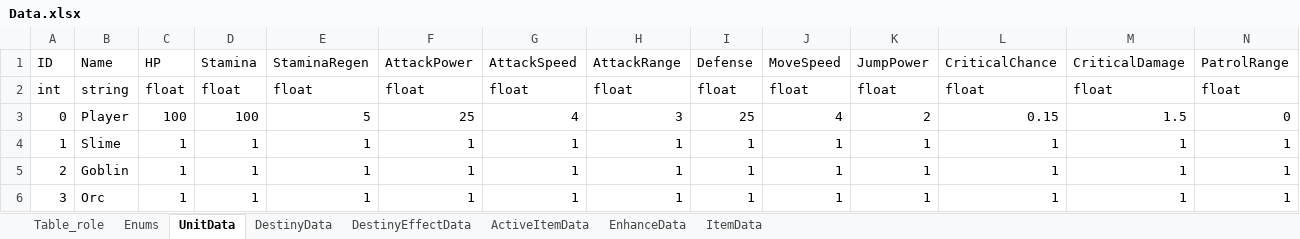
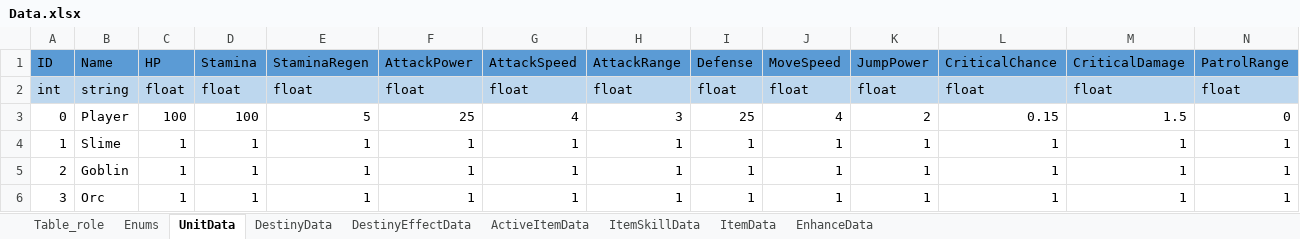
Before and after one commit to autos1123/CodeLike, an Excel workbook: Assets/DataTable/Data.xlsx, sheet UnitData, drawn as a sheet; only a part is shown; values as stored, in another font and other column widths than the file's, no borders; the diff covers the shown part only; the diff names each change by its address in the sheet, - before the commit and + after, or states it on an @@ line.

```diff
--- a/Assets/DataTable/Data.xlsx (sheet UnitData)
+++ b/Assets/DataTable/Data.xlsx (sheet UnitData)
+sheet tab: ItemSkillData
@@ sheet tab order changed: Table_role | Enums | UnitData | DestinyData | DestinyEffectData | ActiveItemData | ItemSkillData | ItemData | EnhanceData @@
-A1:N1 fill: none
+A1:N1 fill: #5B9BD5
-A2:N2 fill: none
+A2:N2 fill: #BDD7EE
```
Also changed, not shown: cell formats elsewhere in this sheet, sheet Table_role, sheet DestinyEffectData, sheet ItemData, sheet EnhanceData, sheet DestinyData, sheet ActiveItemData, 23 other files.
